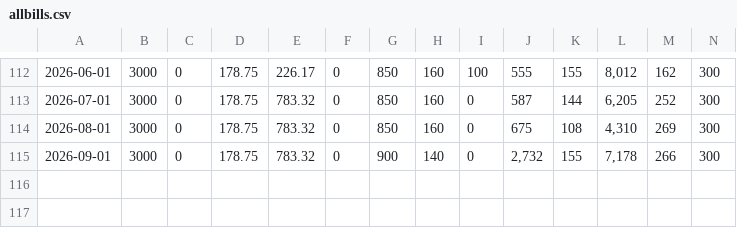
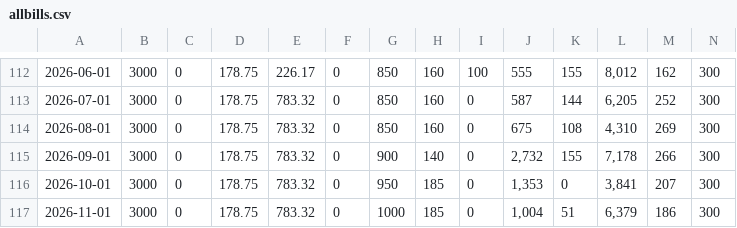
Before and after one commit to fkgruber/home, a CSV file: bills/allbills.csv, drawn as a sheet; only a part is shown, gaps mark what is left out; rows hold the shown columns only; the diff names each change by its address in the sheet, - before the commit and + after, or states it on an @@ line.

Commit message:
fix issue withtango, bill nov

```diff
--- a/bills/allbills.csv
+++ b/bills/allbills.csv
+row 116: 2026-10-01 | 3000 | 0 | 178.75 | 783.32 | 0 | 950 | 185 | 0 | 1,353 | 0 | 3,841 | 207 | 300
+row 117: 2026-11-01 | 3000 | 0 | 178.75 | 783.32 | 0 | 1000 | 185 | 0 | 1,004 | 51 | 6,379 | 186 | 300
```
Also changed, not shown: 3 other files.
